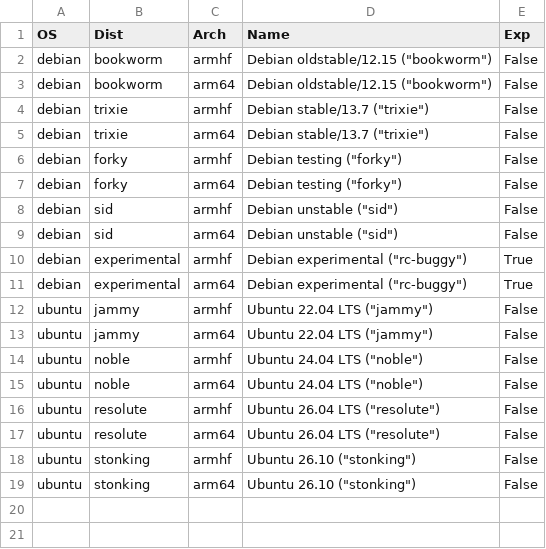
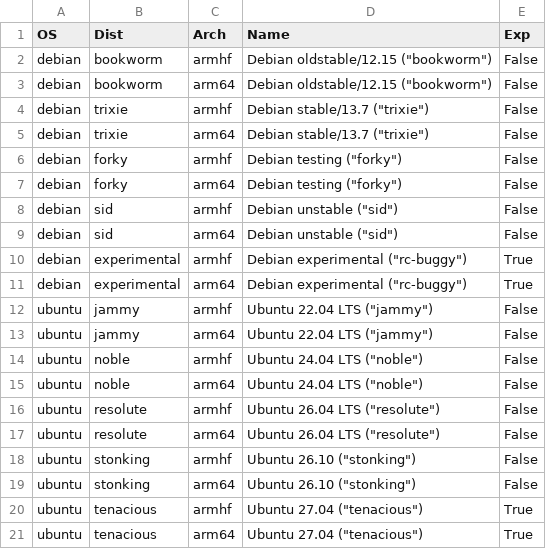
Before and after one commit to johang/sd-card-images, a CSV file: debians.csv, drawn as a sheet.

Commit message:
debians: Update Debian/Ubuntu versions

```diff
--- a/debians.csv
+++ b/debians.csv
@@ -19 +19,3 @@ ubuntu,stonking,armhf,"Ubuntu 26.10 (""stonking"")",False
 ubuntu,stonking,arm64,"Ubuntu 26.10 (""stonking"")",False
+ubuntu,tenacious,armhf,"Ubuntu 27.04 (""tenacious"")",True
+ubuntu,tenacious,arm64,"Ubuntu 27.04 (""tenacious"")",True
```
